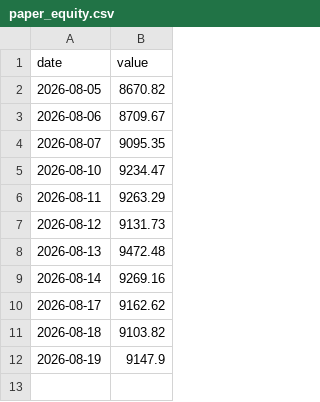
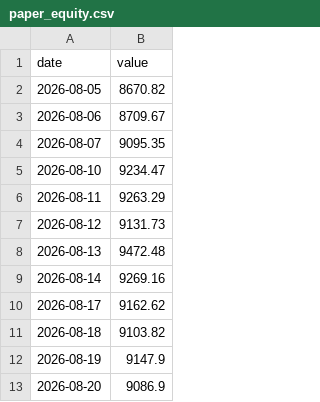
Before and after one commit to HYC1102/ATR-breakout-strategy, a CSV file: data/paper_equity.csv, drawn as a sheet.

```diff
--- a/data/paper_equity.csv
+++ b/data/paper_equity.csv
@@ -12 +12,2 @@ date,value
 2026-08-19,9147.9
+2026-08-20,9086.9
```
Also changed, not shown: 2 other files.
